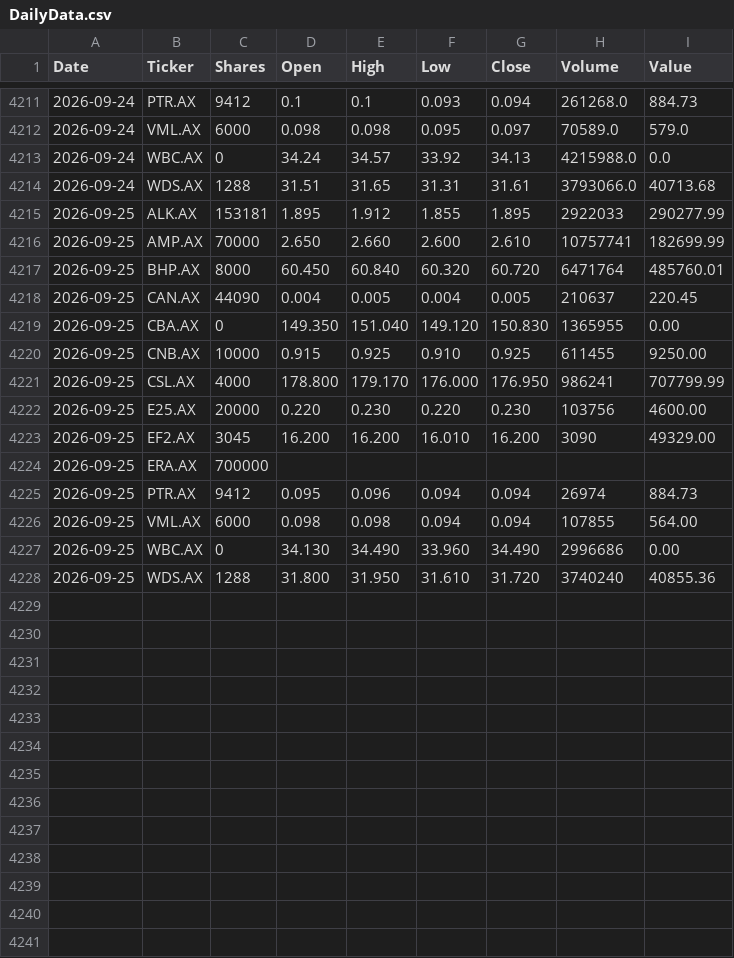
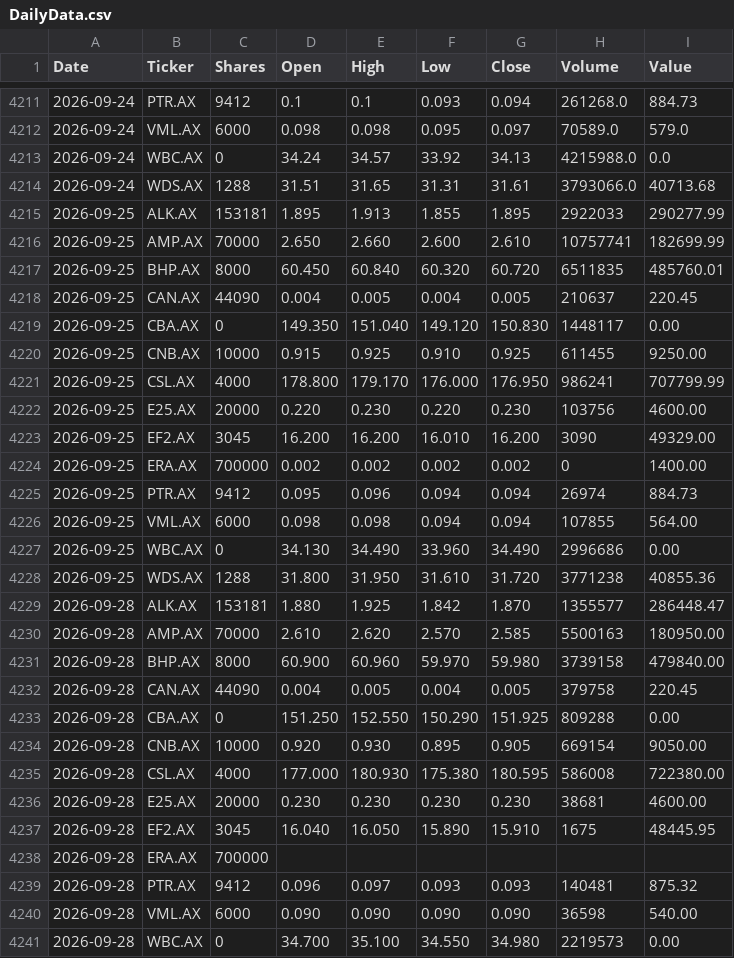
Before and after one commit to namor5772/EODshareReval, a CSV file: asx_eod_output/DailyData.csv, drawn as a sheet; only a part is shown, gaps mark what is left out; the diff covers the shown part only.

```diff
--- a/asx_eod_output/DailyData.csv
+++ b/asx_eod_output/DailyData.csv
@@ -4214,7 +4214,7 @@ Date,Ticker,Shares,Open,High,Low,Close,Volume,Value
 2026-09-24,WDS.AX,1288,31.51,31.65,31.31,31.61,3793066.0,40713.68
-2026-09-25,ALK.AX,153181,1.895,1.912,1.855,1.895,2922033,290277.99
+2026-09-25,ALK.AX,153181,1.895,1.913,1.855,1.895,2922033,290277.99
 2026-09-25,AMP.AX,70000,2.650,2.660,2.600,2.610,10757741,182699.99
-2026-09-25,BHP.AX,8000,60.450,60.840,60.320,60.720,6471764,485760.01
+2026-09-25,BHP.AX,8000,60.450,60.840,60.320,60.720,6511835,485760.01
 2026-09-25,CAN.AX,44090,0.004,0.005,0.004,0.005,210637,220.45
-2026-09-25,CBA.AX,0,149.350,151.040,149.120,150.830,1365955,0.00
+2026-09-25,CBA.AX,0,149.350,151.040,149.120,150.830,1448117,0.00
 2026-09-25,CNB.AX,10000,0.915,0.925,0.910,0.925,611455,9250.00
@@ -4223,3 +4223,3 @@ Date,Ticker,Shares,Open,High,Low,Close,Volume,Value
 2026-09-25,EF2.AX,3045,16.200,16.200,16.010,16.200,3090,49329.00
-2026-09-25,ERA.AX,700000,,,,,,
+2026-09-25,ERA.AX,700000,0.002,0.002,0.002,0.002,0,1400.00
 2026-09-25,PTR.AX,9412,0.095,0.096,0.094,0.094,26974,884.73
@@ -4227,2 +4227,15 @@ Date,Ticker,Shares,Open,High,Low,Close,Volume,Value
 2026-09-25,WBC.AX,0,34.130,34.490,33.960,34.490,2996686,0.00
-2026-09-25,WDS.AX,1288,31.800,31.950,31.610,31.720,3740240,40855.36
+2026-09-25,WDS.AX,1288,31.800,31.950,31.610,31.720,3771238,40855.36
+2026-09-28,ALK.AX,153181,1.880,1.925,1.842,1.870,1355577,286448.47
+2026-09-28,AMP.AX,70000,2.610,2.620,2.570,2.585,5500163,180950.00
+2026-09-28,BHP.AX,8000,60.900,60.960,59.970,59.980,3739158,479840.00
+2026-09-28,CAN.AX,44090,0.004,0.005,0.004,0.005,379758,220.45
+2026-09-28,CBA.AX,0,151.250,152.550,150.290,151.925,809288,0.00
+2026-09-28,CNB.AX,10000,0.920,0.930,0.895,0.905,669154,9050.00
+2026-09-28,CSL.AX,4000,177.000,180.930,175.380,180.595,586008,722380.00
+2026-09-28,E25.AX,20000,0.230,0.230,0.230,0.230,38681,4600.00
+2026-09-28,EF2.AX,3045,16.040,16.050,15.890,15.910,1675,48445.95
+2026-09-28,ERA.AX,700000,,,,,,
+2026-09-28,PTR.AX,9412,0.096,0.097,0.093,0.093,140481,875.32
+2026-09-28,VML.AX,6000,0.090,0.090,0.090,0.090,36598,540.00
+2026-09-28,WBC.AX,0,34.700,35.100,34.550,34.980,2219573,0.00
```
Also changed, not shown: 1 added row elsewhere in this file, 3 other files.
